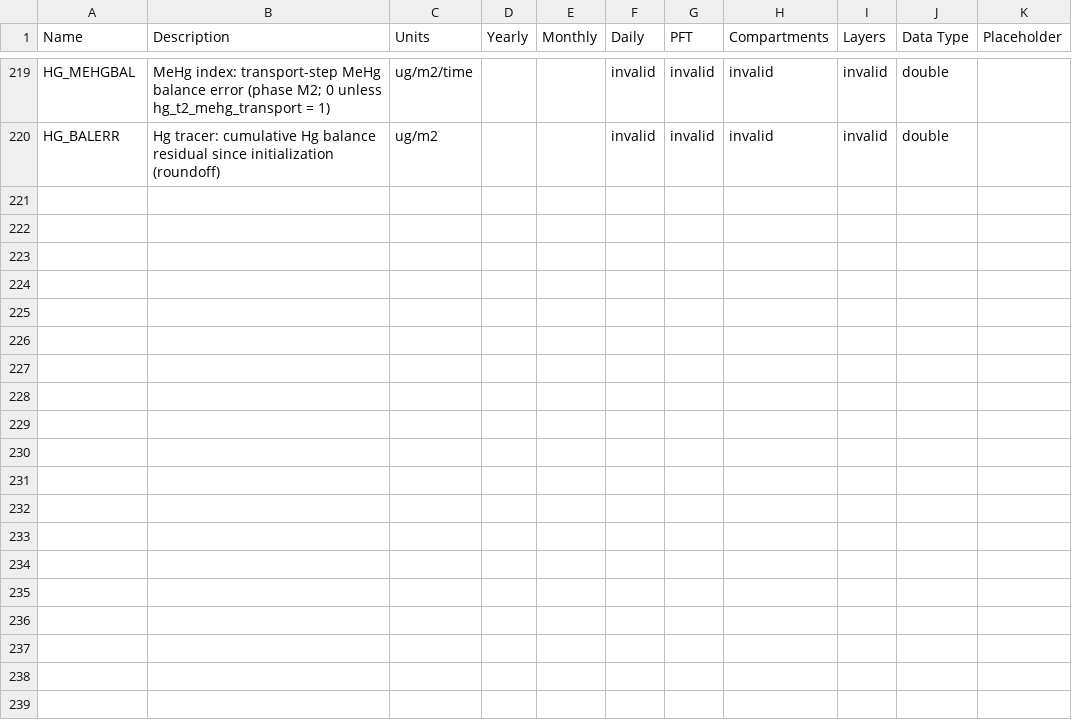
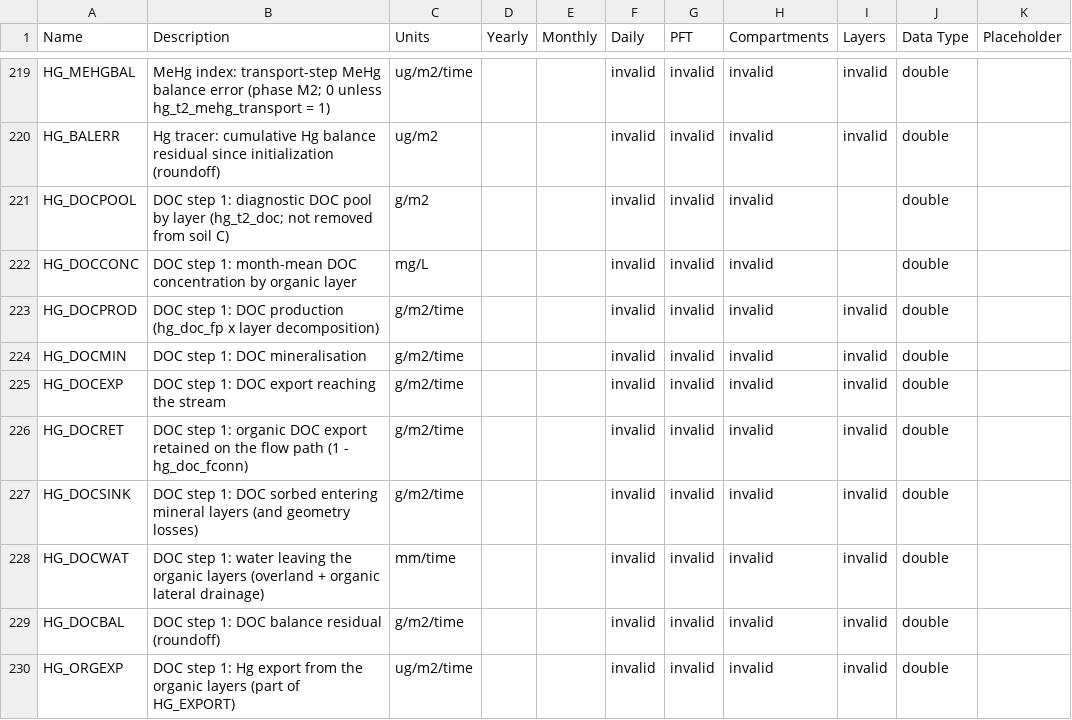
Before and after one commit to Elchin/dvm-dos-tem, a CSV file: config/output_spec.csv, drawn as a sheet; only a part is shown, gaps mark what is left out.

Commit message:
Hg DOC step 1 (D1): diagnostic DOC pools (hg_t2_doc) and DOC-scaled organic Kd (hg_t2_doc_hg); restart hg_doc, outputs HG_DOC*, HG_ORGEXP; default off; unit tests

```diff
--- a/config/output_spec.csv
+++ b/config/output_spec.csv
@@ -220 +220,11 @@ HG_MEHGBAL,MeHg index: transport-step MeHg balance error (phase M2; 0 unless hg_
 HG_BALERR,Hg tracer: cumulative Hg balance residual since initialization (roundoff),ug/m2,,,invalid,invalid,invalid,invalid,double,
+HG_DOCPOOL,DOC step 1: diagnostic DOC pool by layer (hg_t2_doc; not removed from soil C),g/m2,,,invalid,invalid,invalid,,double,
+HG_DOCCONC,DOC step 1: month-mean DOC concentration by organic layer,mg/L,,,invalid,invalid,invalid,,double,
+HG_DOCPROD,DOC step 1: DOC production (hg_doc_fp x layer decomposition),g/m2/time,,,invalid,invalid,invalid,invalid,double,
+HG_DOCMIN,DOC step 1: DOC mineralisation,g/m2/time,,,invalid,invalid,invalid,invalid,double,
+HG_DOCEXP,DOC step 1: DOC export reaching the stream,g/m2/time,,,invalid,invalid,invalid,invalid,double,
+HG_DOCRET,DOC step 1: organic DOC export retained on the flow path (1 - hg_doc_fconn),g/m2/time,,,invalid,invalid,invalid,invalid,double,
+HG_DOCSINK,DOC step 1: DOC sorbed entering mineral layers (and geometry losses),g/m2/time,,,invalid,invalid,invalid,invalid,double,
+HG_DOCWAT,DOC step 1: water leaving the organic layers (overland + organic lateral drainage),mm/time,,,invalid,invalid,invalid,invalid,double,
+HG_DOCBAL,DOC step 1: DOC balance residual (roundoff),g/m2/time,,,invalid,invalid,invalid,invalid,double,
+HG_ORGEXP,DOC step 1: Hg export from the organic layers (part of HG_EXPORT),ug/m2/time,,,invalid,invalid,invalid,invalid,double,
```
Also changed, not shown: 7 other files.
